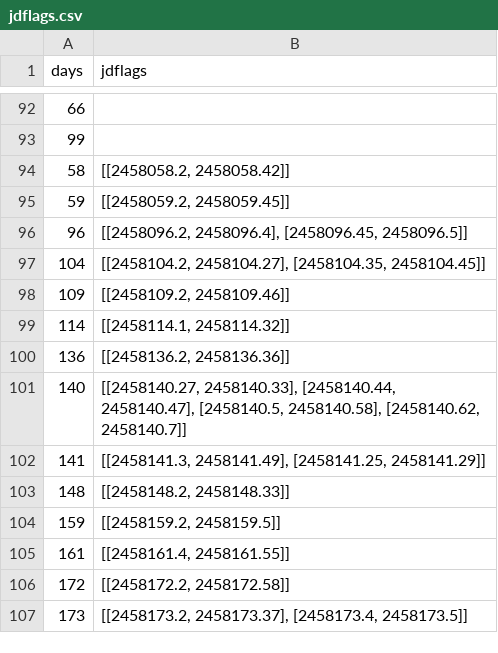
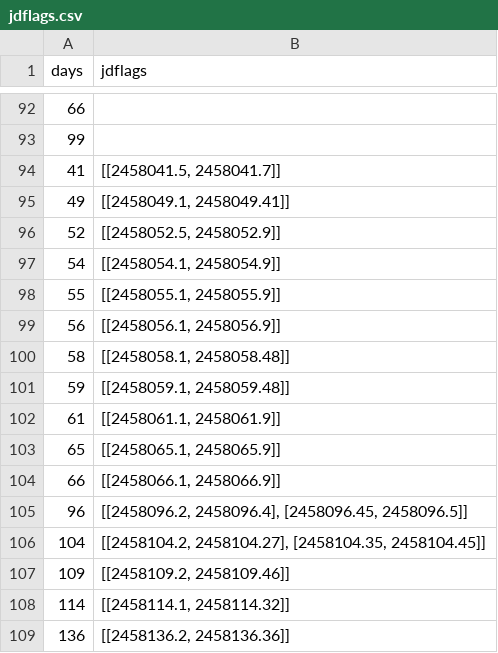
Before and after one commit to HERA-Team/hera_pipelines, a CSV file: pipelines/h1c/idr3/v2/jdflags.csv, drawn as a sheet; only a part is shown, gaps mark what is left out; the shorter side is filled out with more unchanged rows.

```diff
--- a/pipelines/h1c/idr3/v2/jdflags.csv
+++ b/pipelines/h1c/idr3/v2/jdflags.csv
@@ -93,4 +93,13 @@ days,jdflags
 99,
-58,"[[2458058.2, 2458058.42]]"
-59,"[[2458059.2, 2458059.45]]"
+41,"[[2458041.5, 2458041.7]]"
+49,"[[2458049.1, 2458049.41]]"
+52,"[[2458052.5, 2458052.9]]"
+54,"[[2458054.1, 2458054.9]]"
+55,"[[2458055.1, 2458055.9]]"
+56,"[[2458056.1, 2458056.9]]"
+58,"[[2458058.1, 2458058.48]]"
+59,"[[2458059.1, 2458059.48]]"
+61,"[[2458061.1, 2458061.9]]"
+65,"[[2458065.1, 2458065.9]]"
+66,"[[2458066.1, 2458066.9]]"
 96,"[[2458096.2, 2458096.4], [2458096.45, 2458096.5]]"
```
Also changed, not shown: 11 other files.
